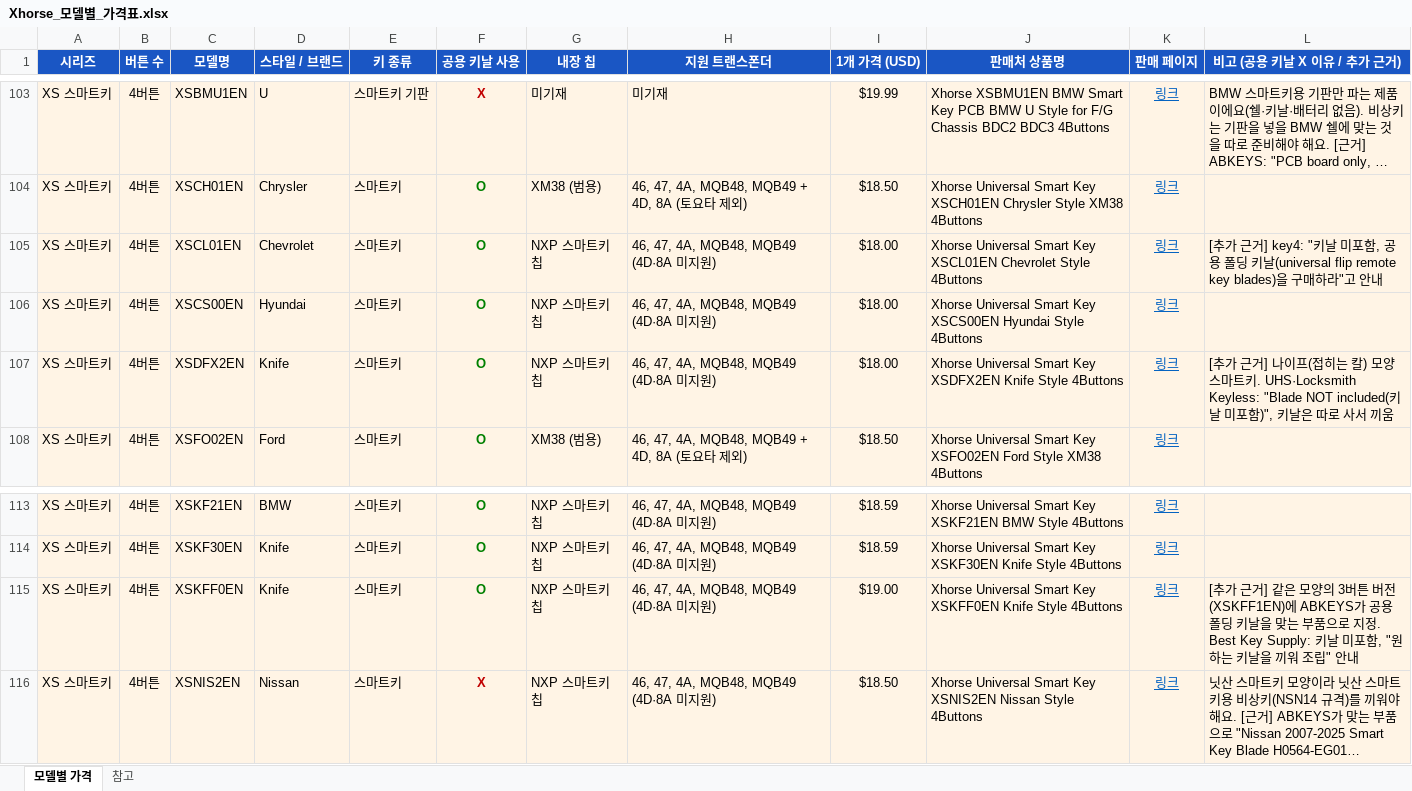
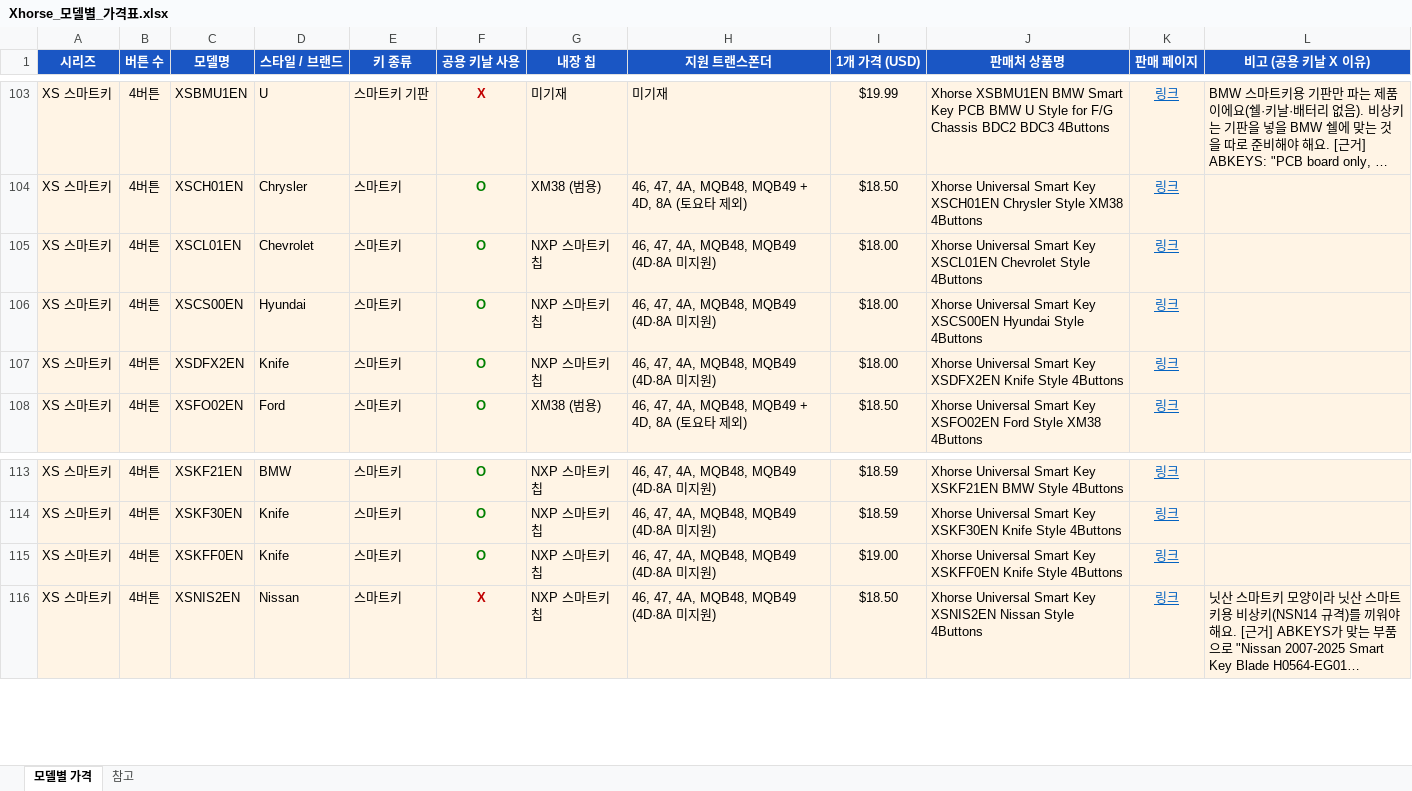
Before and after one commit to pegasusj8888-sudo/route, an Excel workbook: Xhorse_모델별_가격표.xlsx, sheet 모델별 가격, drawn as a sheet; only a part is shown, gaps mark what is left out; long unchanged cells end in …; values as stored, in another font and other column widths than the file's, no borders; the diff names each change by its address in the sheet, - before the commit and + after, or states it on an @@ line.

```diff
--- a/Xhorse_모델별_가격표.xlsx (sheet 모델별 가격)
+++ b/Xhorse_모델별_가격표.xlsx (sheet 모델별 가격)
-L1: 비고 (공용 키날 X 이유 / 추가 근거)
+L1: 비고 (공용 키날 X 이유)
-L105 (비고 (공용 키날 X 이유)): [추가 근거] key4: "키날 미포함, 공용 폴딩 키날(universal flip remote key blades)을 구매하라"고 안내
+L105 (비고 (공용 키날 X 이유)): (empty)
-L107 (비고 (공용 키날 X 이유)): [추가 근거] 나이프(접히는 칼) 모양 스마트키. UHS·Locksmith Keyless: "Blade NOT included(키날 미포함)", 키날은 따로 사서 끼움
+L107 (비고 (공용 키날 X 이유)): (empty)
-L115 (비고 (공용 키날 X 이유)): [추가 근거] 같은 모양의 3버튼 버전(XSKFF1EN)에 ABKEYS가 공용 폴딩 키날을 맞는 부품으로 지정. Best Key Supply: 키날 미포함, "원하는 키날을 끼워 조립" 안내
+L115 (비고 (공용 키날 X 이유)): (empty)
```
